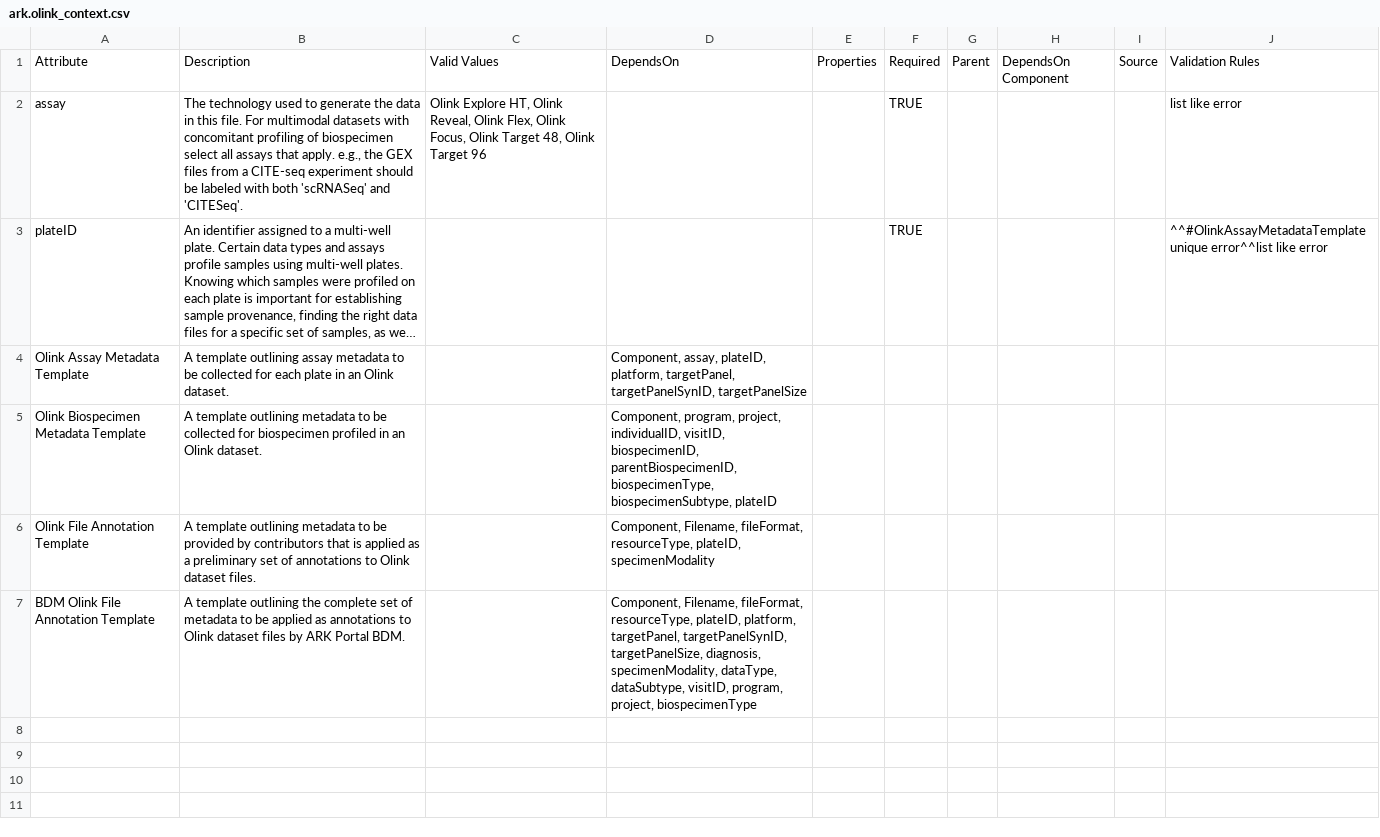
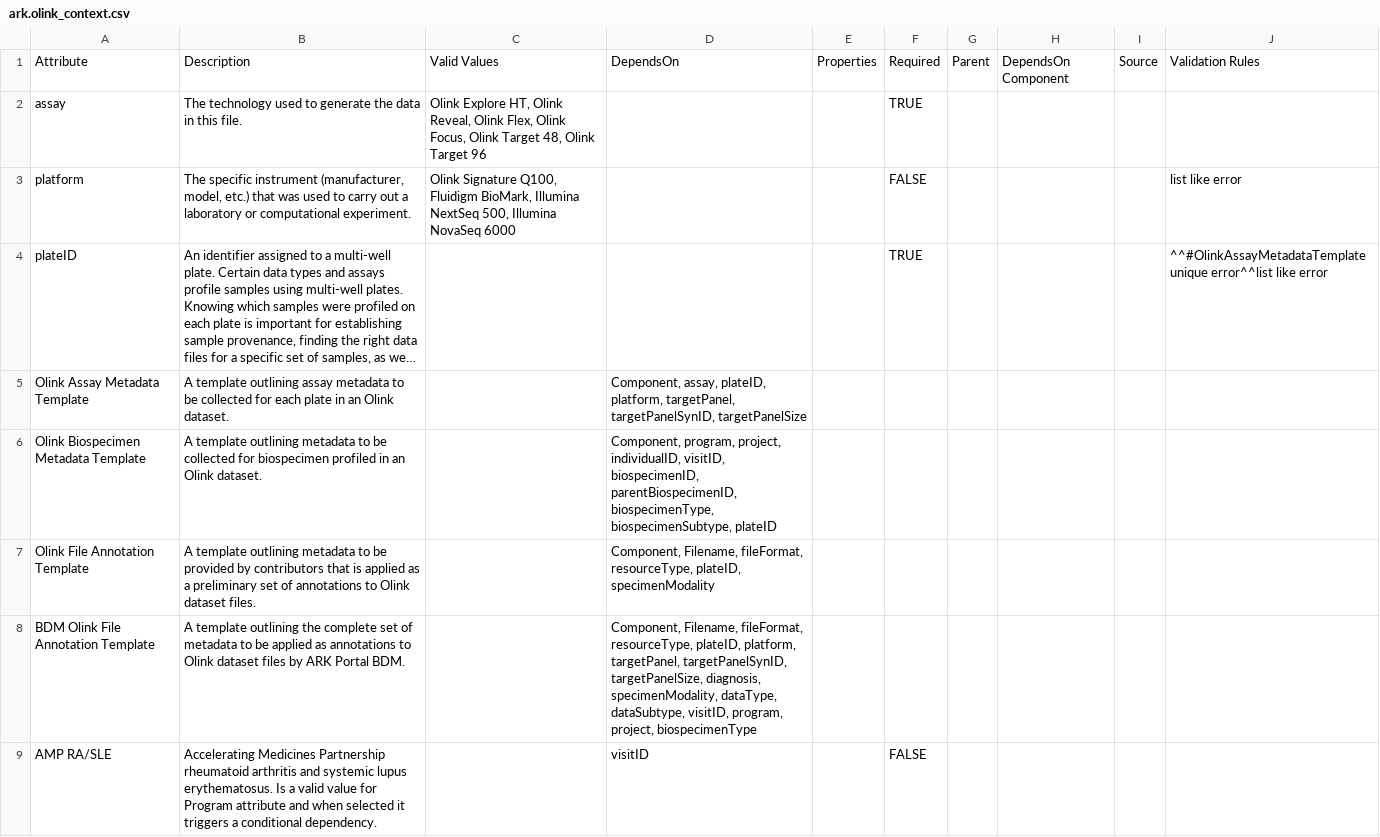
Before and after one commit to ARK-Portal/data_model, a CSV file: model_contexts/olink/ark.olink_context.csv, drawn as a sheet; long unchanged cells end in …; the diff names each change by its address in the sheet, - before the commit and + after, or states it on an @@ line.

Commit message:
make assay and platform attributes context-specific, make visitID required for RA/SLE biospecimen

```diff
--- a/model_contexts/olink/ark.olink_context.csv
+++ b/model_contexts/olink/ark.olink_context.csv
-B2: …this file. For multimodal datasets with concomitant profiling of biospecimen select all assays that apply. e.g., the GEX files from a CITE-seq experiment should be labeled with both 'scRNASeq' and 'CITESeq'.
+B2: …this file.
-J2: list like error
+J2: (empty)
+row 3: platform | The specific instrument (manufacturer, model, etc.) that was used to carry out a laboratory or computational experiment. | Olink Signature Q100, Fluidigm BioMark, Illumina NextSeq 500, Illumina NovaSeq 6000 |  |  | FALSE |  |  |  | list like error
+row 9: AMP RA/SLE | Accelerating Medicines Partnership rheumatoid arthritis and systemic lupus erythematosus. Is a valid value for Program attribute and when selected it triggers a conditional dependency. |  | visitID |  | FALSE
```
